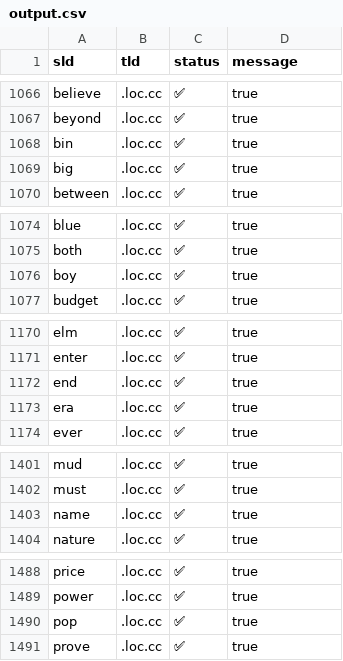
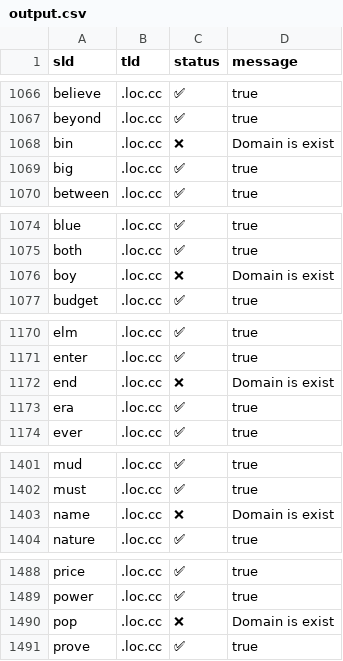
Before and after one commit to smanx/hidoha, a CSV file: output.csv, drawn as a sheet; only a part is shown, gaps mark what is left out; the diff covers the shown part only.

```diff
--- a/output.csv
+++ b/output.csv
@@ -1067,3 +1067,3 @@ sld,tld,status,message
 "beyond",".loc.cc","✅","true"
-"bin",".loc.cc","✅","true"
+"bin",".loc.cc","❌","Domain is exist"
 "big",".loc.cc","✅","true"
@@ -1075,3 +1075,3 @@ sld,tld,status,message
 "both",".loc.cc","✅","true"
-"boy",".loc.cc","✅","true"
+"boy",".loc.cc","❌","Domain is exist"
 "budget",".loc.cc","✅","true"
@@ -1171,3 +1171,3 @@ sld,tld,status,message
 "enter",".loc.cc","✅","true"
-"end",".loc.cc","✅","true"
+"end",".loc.cc","❌","Domain is exist"
 "era",".loc.cc","✅","true"
@@ -1402,3 +1402,3 @@ sld,tld,status,message
 "must",".loc.cc","✅","true"
-"name",".loc.cc","✅","true"
+"name",".loc.cc","❌","Domain is exist"
 "nature",".loc.cc","✅","true"
@@ -1489,3 +1489,3 @@ sld,tld,status,message
 "power",".loc.cc","✅","true"
-"pop",".loc.cc","✅","true"
+"pop",".loc.cc","❌","Domain is exist"
 "prove",".loc.cc","✅","true"
```
Also changed, not shown: 2 edited cells elsewhere in this file.
